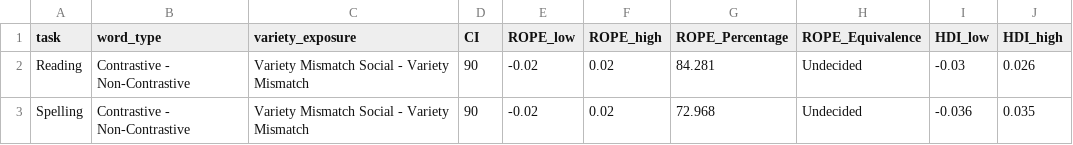
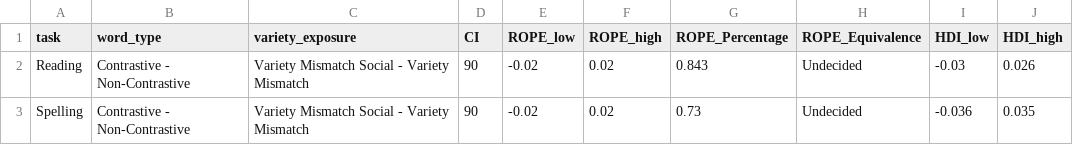
Before and after one commit to gpwilliams/levenik_intervention, a CSV file: 04_analysis/02_summaries/02_full-data/testing_tvw_ms_compare.csv, drawn as a sheet.

```diff
--- a/04_analysis/02_summaries/02_full-data/testing_tvw_ms_compare.csv
+++ b/04_analysis/02_summaries/02_full-data/testing_tvw_ms_compare.csv
@@ -1,3 +1,3 @@
 task,word_type,variety_exposure,CI,ROPE_low,ROPE_high,ROPE_Percentage,ROPE_Equivalence,HDI_low,HDI_high
-Reading,Contrastive - Non-Contrastive,Variety Mismatch Social - Variety Mismatch,90,-0.02,0.02,84.281,Undecided,-0.03,0.026
-Spelling,Contrastive - Non-Contrastive,Variety Mismatch Social - Variety Mismatch,90,-0.02,0.02,72.968,Undecided,-0.036,0.035
+Reading,Contrastive - Non-Contrastive,Variety Mismatch Social - Variety Mismatch,90,-0.02,0.02,0.843,Undecided,-0.03,0.026
+Spelling,Contrastive - Non-Contrastive,Variety Mismatch Social - Variety Mismatch,90,-0.02,0.02,0.73,Undecided,-0.036,0.035
```
Also changed, not shown: 04_analysis/02_summaries/02_full-data/testing_tvw_compare_rope.csv, 04_analysis/02_summaries/02_full-data/testing_v_compare.csv, 20 other files.
